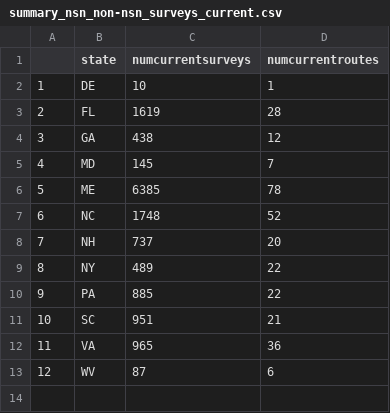
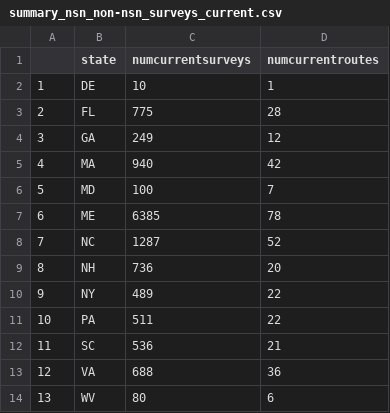
Before and after one commit to tinytosa/USFWS_DFP_nightjars, a CSV file: Data_processed/summary_nsn_non-nsn_surveys_current.csv, drawn as a sheet; addresses are those after the commit; the diff names each change by its address in the sheet, - before the commit and + after, or states it on an @@ line.

```diff
--- a/Data_processed/summary_nsn_non-nsn_surveys_current.csv
+++ b/Data_processed/summary_nsn_non-nsn_surveys_current.csv
-C3 (numcurrentsurveys): 1619
+C3 (numcurrentsurveys): 775
-C4 (numcurrentsurveys): 438
+C4 (numcurrentsurveys): 249
+row 5: 4 | MA | 940 | 42
@@ column A renumbered from row 6 down @@
-C6 (numcurrentsurveys): 145
+C6 (numcurrentsurveys): 100
-C8 (numcurrentsurveys): 1748
+C8 (numcurrentsurveys): 1287
-C9 (numcurrentsurveys): 737
+C9 (numcurrentsurveys): 736
-C11 (numcurrentsurveys): 885
+C11 (numcurrentsurveys): 511
-C12 (numcurrentsurveys): 951
+C12 (numcurrentsurveys): 536
-C13 (numcurrentsurveys): 965
+C13 (numcurrentsurveys): 688
-C14 (numcurrentsurveys): 87
+C14 (numcurrentsurveys): 80
```
Also changed, not shown: Data_processed/sampling_comparison_nsn_bbs.csv, Data_processed/summary_nsn_non-nsn_routes_perYear_perState.csv, 24 other files.
